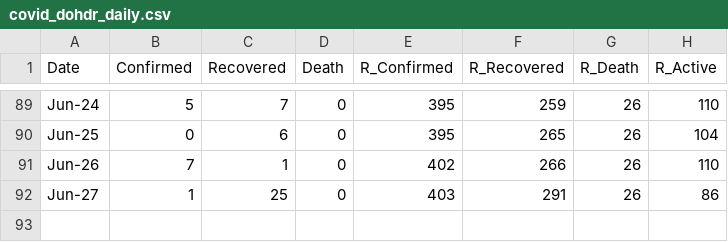
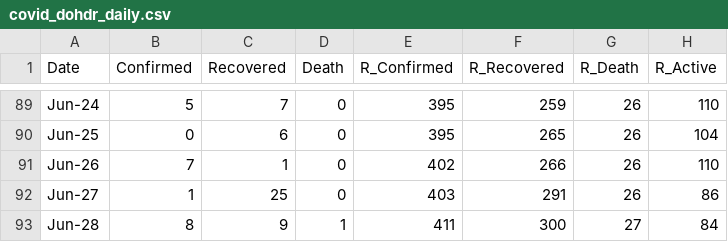
Before and after one commit to djmacao/Covid-19, a CSV file: Covid_Davao_Data/covid_dohdr_daily.csv, drawn as a sheet; only a part is shown, gaps mark what is left out.

```diff
--- a/Covid_Davao_Data/covid_dohdr_daily.csv
+++ b/Covid_Davao_Data/covid_dohdr_daily.csv
@@ -92 +92,2 @@ Jun-26,7,1,0,402,266,26,110
 Jun-27,1,25,0,403,291,26,86
+Jun-28,8,9,1,411,300,27,84
```
Also changed, not shown: Covid_Davao_Data/Covid - Davao Region - DOH Davao Region.csv, Covid_Davao_Data/covid_dohdr_locations.csv, 2 other files.
